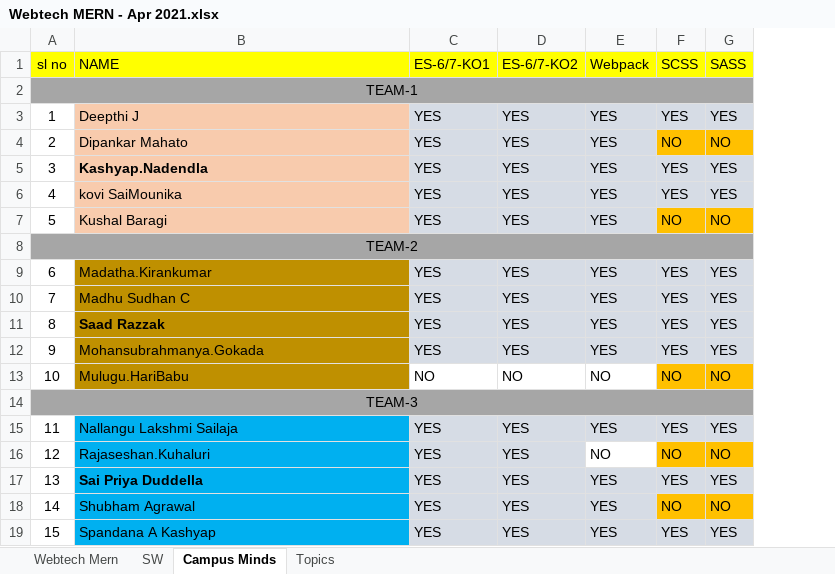
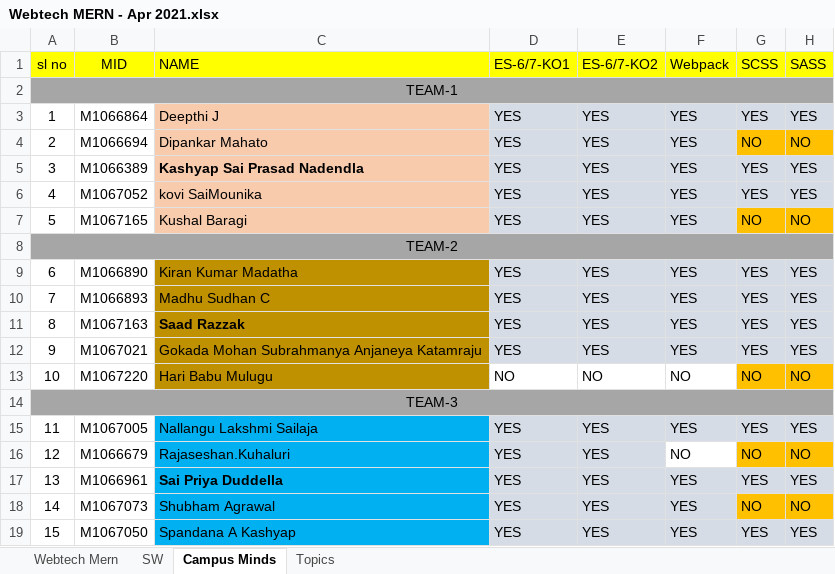
Before and after one commit to joydip-git/mindtree-april2021, an Excel workbook: documents/Webtech MERN - Apr 2021.xlsx, sheet Campus Minds, drawn as a sheet; values as stored, in another font and other column widths than the file's, no borders; addresses are those after the commit; the diff names each change by its address in the sheet, - before the commit and + after, or states it on an @@ line.

```diff
--- a/documents/Webtech MERN - Apr 2021.xlsx (sheet Campus Minds)
+++ b/documents/Webtech MERN - Apr 2021.xlsx (sheet Campus Minds)
+column B (MID), rows 3-19: M1066864 | M1066694 | M1066389 | M1067052 | M1067165 |  | M1066890 | M1066893 | M1067163 | M1067021 | M1067220 |  | M1067005 | M1066679 | M1066961 | M1067073 | M1067050
-C5 (NAME): Kashyap.Nadendla
+C5 (NAME): Kashyap Sai Prasad Nadendla
-C9 (NAME): Madatha.Kirankumar
+C9 (NAME): Kiran Kumar Madatha
-C12 (NAME): Mohansubrahmanya.Gokada
+C12 (NAME): Gokada Mohan Subrahmanya Anjaneya Katamraju
-C13 (NAME): Mulugu.HariBabu
+C13 (NAME): Hari Babu Mulugu
```
Also changed, not shown: sheet Topics, 9 other files.
